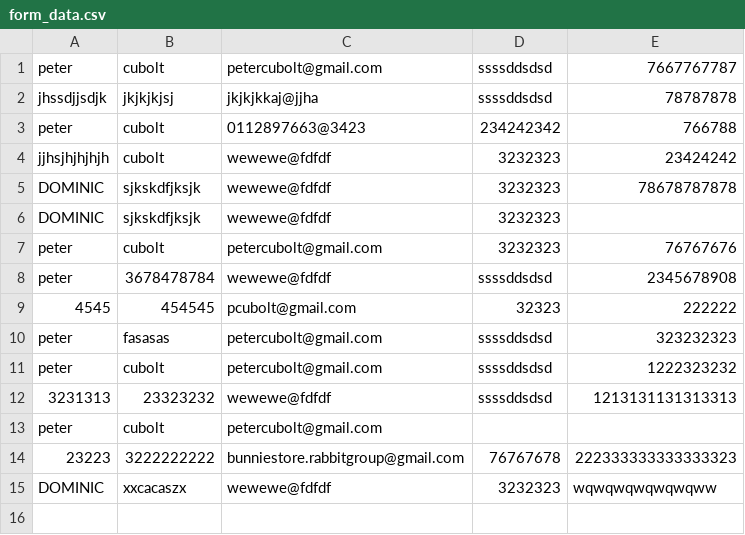
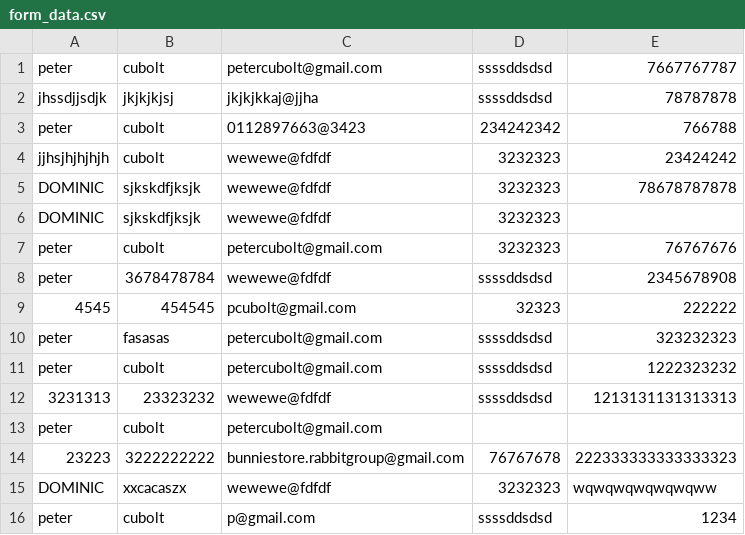
Before and after one commit to p3t3rkamau/pd, a CSV file: contents/form_data.csv, drawn as a sheet.

Commit message:
Adding form data

```diff
--- a/contents/form_data.csv
+++ b/contents/form_data.csv
@@ -15 +15,2 @@ peter,cubolt,petercubolt@gmail.com,,
 DOMINIC,xxcacaszx,wewewe@fdfdf,3232323,wqwqwqwqwqwqww
+peter,cubolt,p@gmail.com,ssssddsdsd,1234
```
